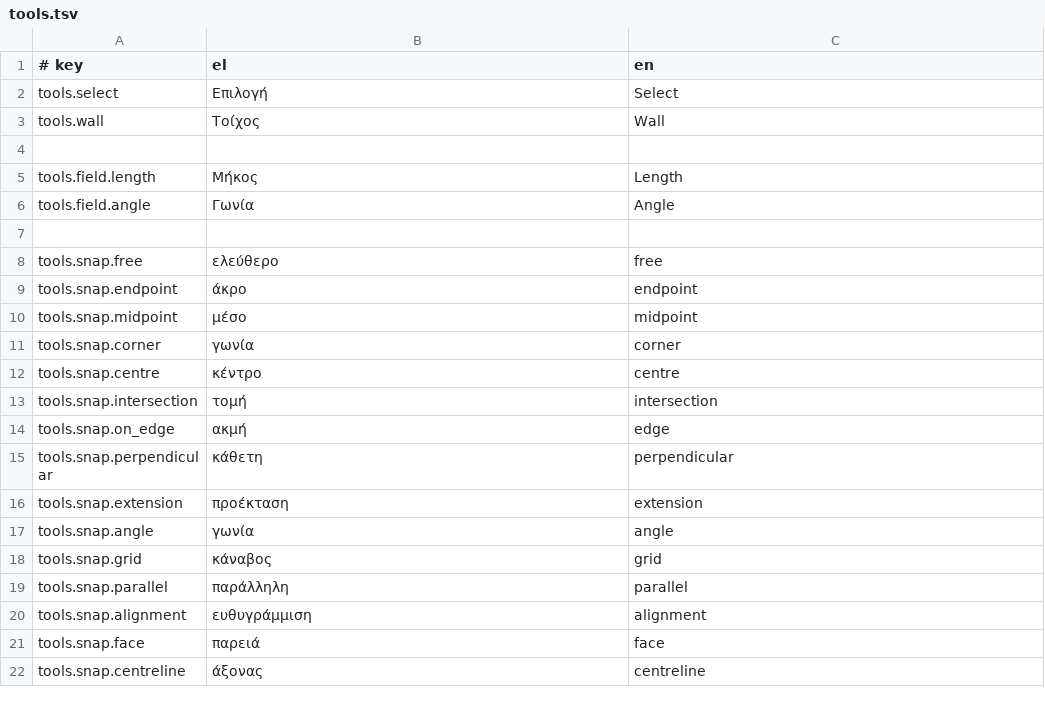
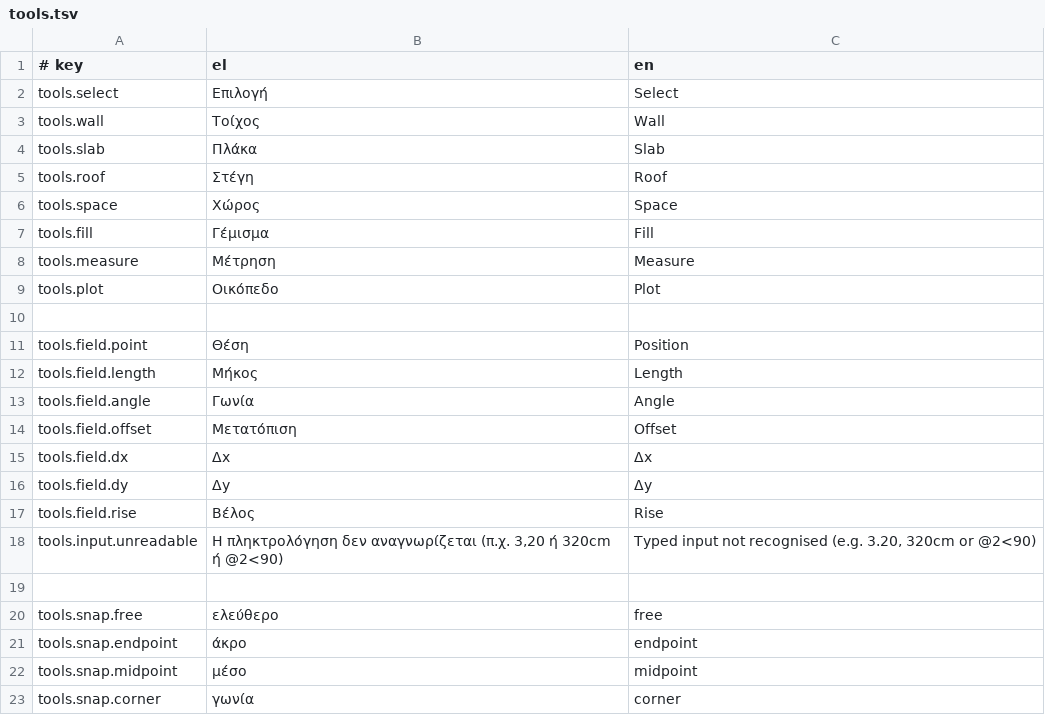
Before and after one commit to ppapadeas/kanavos, a TSV file: crates/i18n/catalogue/tools.tsv, drawn as a sheet; only a part is shown; the shorter side is filled out with more unchanged rows; the diff covers the shown part only.

Commit message:
tools: draw walls, slabs, roofs, spaces, fills and the plot directly
Adds what every drawing tool shares and the first tools built on it.

Shared parts: a pointer that snaps with tracking and the Shift lock;
typed-input fields (length, angle, offset and friends) with Tab
cycling, arithmetic, units, polar, relative, absolute and ΕΓΣΑ87
points; ghost previews drawn by deriving the plan of a small document
that holds only the previewed elements and what they depend on, so
the ghost looks exactly like the result and costs the same on any
project size; rubber bands and live lengths.

The wall tool draws chains (closing on the first point), rectangles
(four walls in one undo step, clockwise so the build-up's left face
is outside) and arcs (start, end, point on the arc or typed rise).
Each wall is created as it is drawn; Backspace removes the chain's
last wall with an undoable delete. The flip key swaps the reference
side.

Slab, roof, space, fill and plot tools take a polygon, a rectangle
or a click inside walls (falling back to a polygon, with the reason
in the prompt, while wall enclosure detection is unavailable). Roofs
grow by the overhang and slope one edge (nearest the first click),
the two long edges or all edges by kind; flat roofs get a parapet.
Spaces are numbered per storey. The measure tool reports lengths and
areas and creates nothing.

ToolOutput gains handles, highlight, text_entry, warning, tracked and
typing; Key gains Rotate and Mirror; settings gain modes and the
parameters the new tools need. The crate now depends on
kanavos-views (L5, in-repo) to draw ghosts exactly as plans do.

Clean-Room: yes
Spec: specs/tools/wall.md
Spec: specs/tools/outlines.md
Signed-off-by: Pierros Papadeas <pierros@papadeas.gr>

```diff
--- a/crates/i18n/catalogue/tools.tsv
+++ b/crates/i18n/catalogue/tools.tsv
@@ -3,5 +3,17 @@ tools.select	Επιλογή	Select
 tools.wall	Τοίχος	Wall
+tools.slab	Πλάκα	Slab
+tools.roof	Στέγη	Roof
+tools.space	Χώρος	Space
+tools.fill	Γέμισμα	Fill
+tools.measure	Μέτρηση	Measure
+tools.plot	Οικόπεδο	Plot
 
+tools.field.point	Θέση	Position
 tools.field.length	Μήκος	Length
 tools.field.angle	Γωνία	Angle
+tools.field.offset	Μετατόπιση	Offset
+tools.field.dx	Δx	Δx
+tools.field.dy	Δy	Δy
+tools.field.rise	Βέλος	Rise
+tools.input.unreadable	Η πληκτρολόγηση δεν αναγνωρίζεται (π.χ. 3,20 ή 320cm ή @2<90)	Typed input not recognised (e.g. 3.20, 320cm or @2<90)
 
```
Also changed, not shown: 28 added rows elsewhere in this file, 14 other files.
